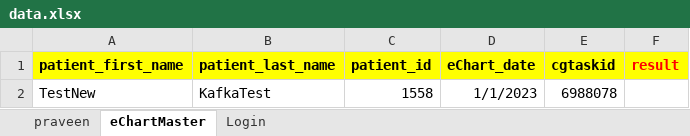
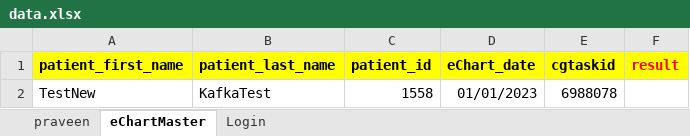
Before and after one commit to praveenkk21/KanTime, an Excel workbook: resources/data.xlsx, sheet eChartMaster, drawn as a sheet; values as stored, in another font and other column widths than the file's, no borders; the diff names each change by its address in the sheet, - before the commit and + after, or states it on an @@ line.

```diff
--- a/resources/data.xlsx (sheet eChartMaster)
+++ b/resources/data.xlsx (sheet eChartMaster)
-D2 (eChart_date): 1/1/2023
+D2 (eChart_date): 01/01/2023
```
Also changed, not shown: sheet Login, 7 other files.
